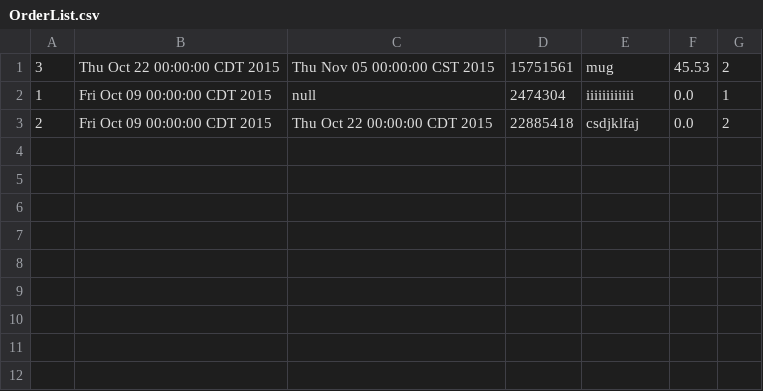
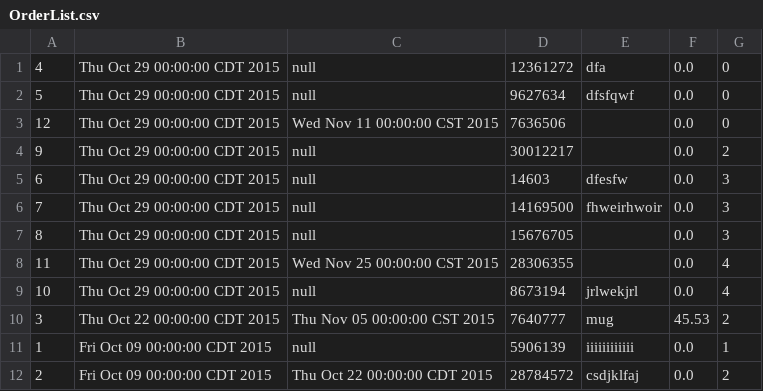
Before and after one commit to annguyendang14/PotteryDirectory, a CSV file: FlickerProject/OrderList.csv, drawn as a sheet.

Commit message:
resize main window better, orderNum, orderDate, dueDate column sort properly, Date column display right
adding condition to dueDatePicker, only allow dueDate later than
orderDate

```diff
--- a/FlickerProject/OrderList.csv
+++ b/FlickerProject/OrderList.csv
@@ -1,3 +1,12 @@
-"3","Thu Oct 22 00:00:00 CDT 2015","Thu Nov 05 00:00:00 CST 2015","15751561","mug","45.53","2"
-"1","Fri Oct 09 00:00:00 CDT 2015","null","2474304","iiiiiiiiiiii","0.0","1"
-"2","Fri Oct 09 00:00:00 CDT 2015","Thu Oct 22 00:00:00 CDT 2015","22885418","csdjklfaj","0.0","2"
+"4","Thu Oct 29 00:00:00 CDT 2015","null","12361272","dfa","0.0","0"
+"5","Thu Oct 29 00:00:00 CDT 2015","null","9627634","dfsfqwf","0.0","0"
+"12","Thu Oct 29 00:00:00 CDT 2015","Wed Nov 11 00:00:00 CST 2015","7636506","","0.0","0"
+"9","Thu Oct 29 00:00:00 CDT 2015","null","30012217","","0.0","2"
+"6","Thu Oct 29 00:00:00 CDT 2015","null","14603","dfesfw","0.0","3"
+"7","Thu Oct 29 00:00:00 CDT 2015","null","14169500","fhweirhwoir","0.0","3"
+"8","Thu Oct 29 00:00:00 CDT 2015","null","15676705","","0.0","3"
+"11","Thu Oct 29 00:00:00 CDT 2015","Wed Nov 25 00:00:00 CST 2015","28306355","","0.0","4"
+"10","Thu Oct 29 00:00:00 CDT 2015","null","8673194","jrlwekjrl","0.0","4"
+"3","Thu Oct 22 00:00:00 CDT 2015","Thu Nov 05 00:00:00 CST 2015","7640777","mug","45.53","2"
+"1","Fri Oct 09 00:00:00 CDT 2015","null","5906139","iiiiiiiiiiii","0.0","1"
+"2","Fri Oct 09 00:00:00 CDT 2015","Thu Oct 22 00:00:00 CDT 2015","28784572","csdjklfaj","0.0","2"
```
Also changed, not shown: 8 other files.
